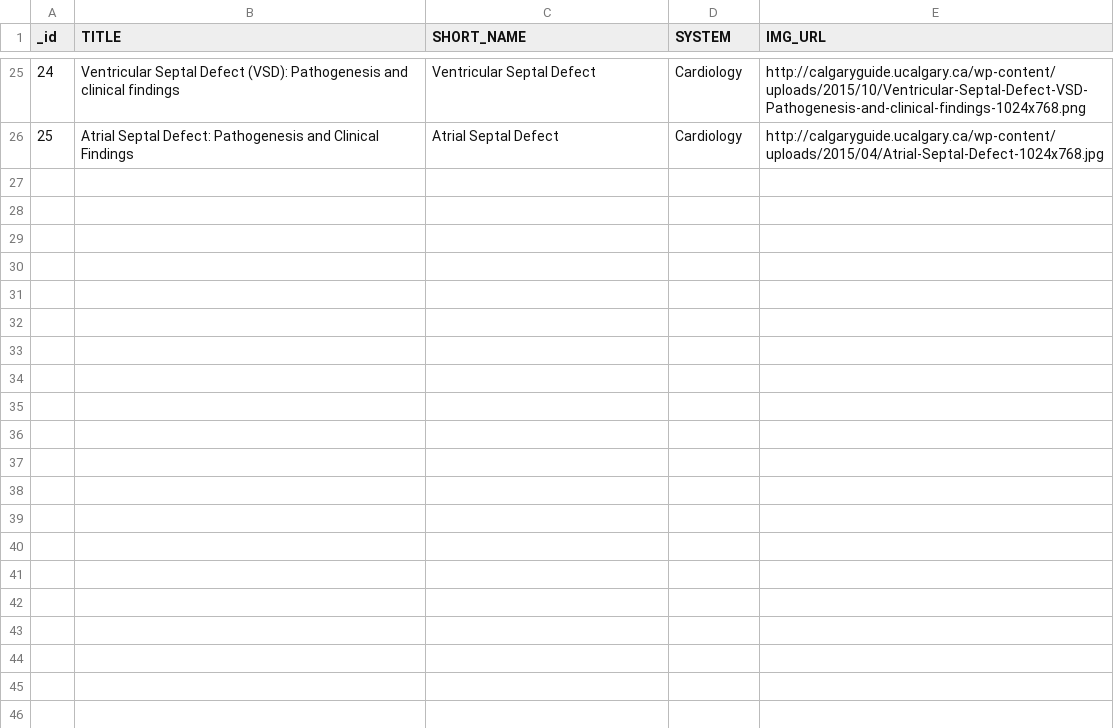
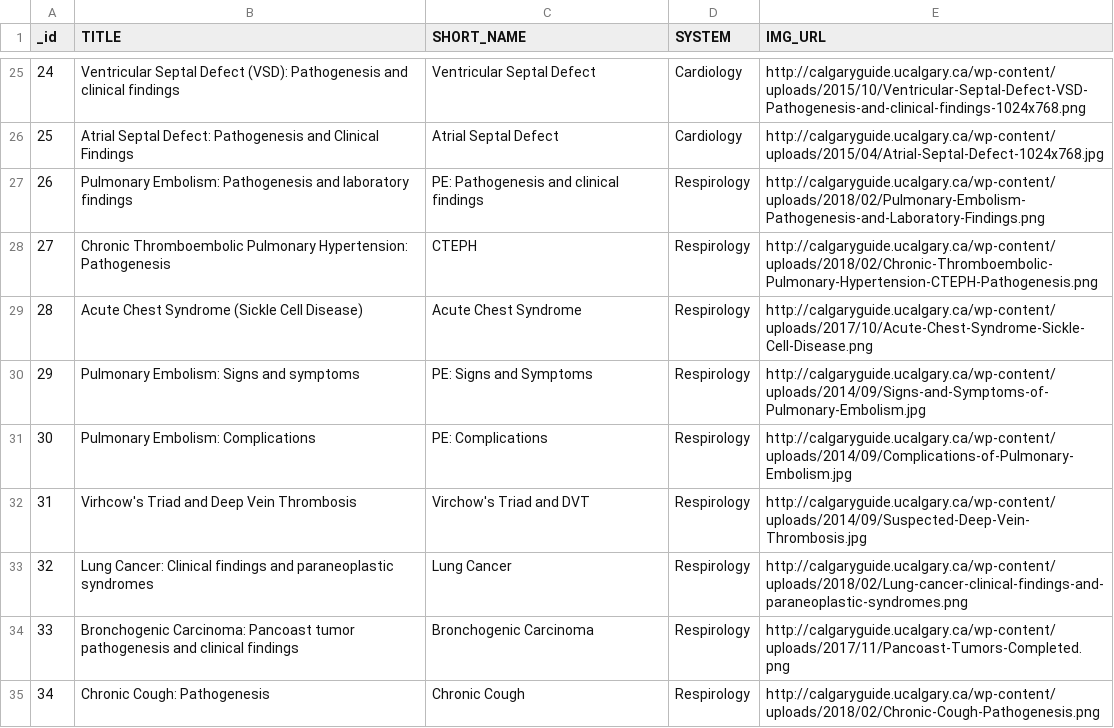
Before and after one commit to dolmstea/dolmstea.github.io, a CSV file: cg/metadata.csv, drawn as a sheet; only a part is shown, gaps mark what is left out.

Commit message:
Added to the metadata file. Updated the website a bit.

```diff
--- a/cg/metadata.csv
+++ b/cg/metadata.csv
@@ -26 +26,10 @@ _id,TITLE,SHORT_NAME,SYSTEM,IMG_URL
 25,Atrial Septal Defect: Pathogenesis and Clinical Findings,Atrial Septal Defect,Cardiology,http://calgaryguide.ucalgary.ca/wp-content/uploads/2015/04/Atrial-Septal-Defect-1024x768.jpg
+26,Pulmonary Embolism: Pathogenesis and laboratory findings,PE: Pathogenesis and clinical findings,Respirology,http://calgaryguide.ucalgary.ca/wp-content/uploads/2018/02/Pulmonary-Embolism-Pathogenesis-and-Laboratory-Findings.png
+27,Chronic Thromboembolic Pulmonary Hypertension: Pathogenesis,CTEPH,Respirology,http://calgaryguide.ucalgary.ca/wp-content/uploads/2018/02/Chronic-Thromboembolic-Pulmonary-Hypertension-CTEPH-Pathogenesis.png
+28,Acute Chest Syndrome (Sickle Cell Disease),Acute Chest Syndrome,Respirology,http://calgaryguide.ucalgary.ca/wp-content/uploads/2017/10/Acute-Chest-Syndrome-Sickle-Cell-Disease.png
+29,Pulmonary Embolism: Signs and symptoms,PE: Signs and Symptoms,Respirology,http://calgaryguide.ucalgary.ca/wp-content/uploads/2014/09/Signs-and-Symptoms-of-Pulmonary-Embolism.jpg
+30,Pulmonary Embolism: Complications,PE: Complications,Respirology,http://calgaryguide.ucalgary.ca/wp-content/uploads/2014/09/Complications-of-Pulmonary-Embolism.jpg
+31,Virhcow's Triad and Deep Vein Thrombosis,Virchow's Triad and DVT,Respirology,http://calgaryguide.ucalgary.ca/wp-content/uploads/2014/09/Suspected-Deep-Vein-Thrombosis.jpg
+32,Lung Cancer: Clinical findings and paraneoplastic syndromes,Lung Cancer,Respirology,http://calgaryguide.ucalgary.ca/wp-content/uploads/2018/02/Lung-cancer-clinical-findings-and-paraneoplastic-syndromes.png
+33,Bronchogenic Carcinoma: Pancoast tumor pathogenesis and clinical findings,Bronchogenic Carcinoma,Respirology,http://calgaryguide.ucalgary.ca/wp-content/uploads/2017/11/Pancoast-Tumors-Completed.png
+34,Chronic Cough: Pathogenesis,Chronic Cough,Respirology,http://calgaryguide.ucalgary.ca/wp-content/uploads/2018/02/Chronic-Cough-Pathogenesis.png
```
Also changed, not shown: 1 other file.
